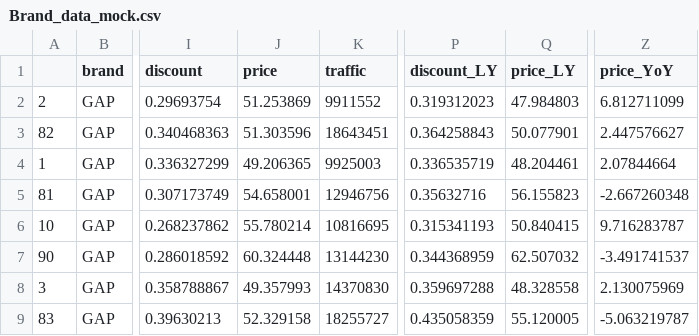
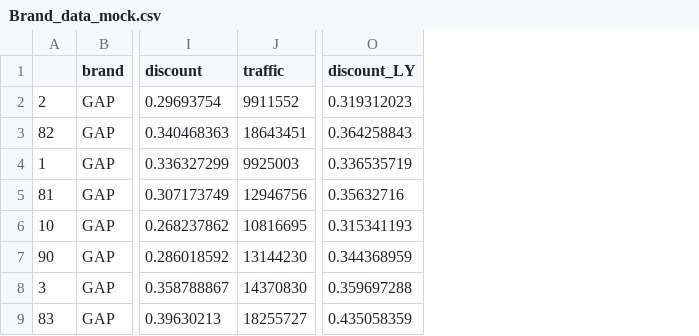
Before and after one commit to shanmugarajadakshinamoorthy/GAP_WBR, a CSV file: Brand_data_mock.csv, drawn as a sheet; only a part is shown, gaps mark what is left out; the diff names each change by its address in the sheet, - before the commit and + after, or states it on an @@ line.

Commit message:
changed maps, removed_price, edge updation

```diff
--- a/Brand_data_mock.csv
+++ b/Brand_data_mock.csv
-column J (price), rows 2-9: 51.253869 | 51.303596 | 49.206365 | 54.658001 | 55.780214 | 60.324448 | 49.357993 | 52.329158
-column Q (price_LY), rows 2-9: 47.984803 | 50.077901 | 48.204461 | 56.155823 | 50.840415 | 62.507032 | 48.328558 | 55.120005
-column Z (price_YoY), rows 2-9: 6.812711099 | 2.447576627 | 2.07844664 | -2.667260348 | 9.716283787 | -3.491741537 | 2.130075969 | -5.063219787
```
Also changed, not shown: 32 other files.
